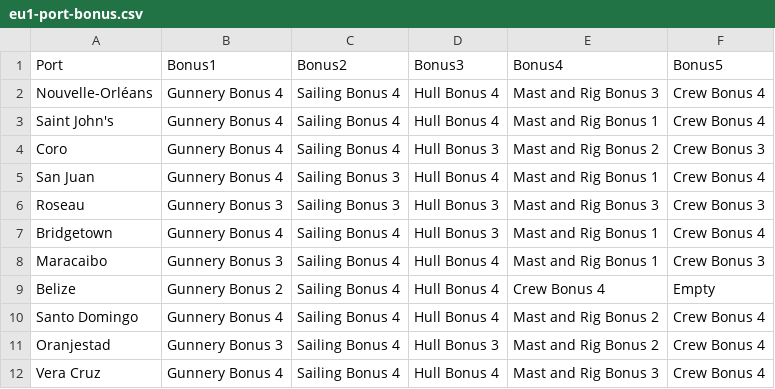
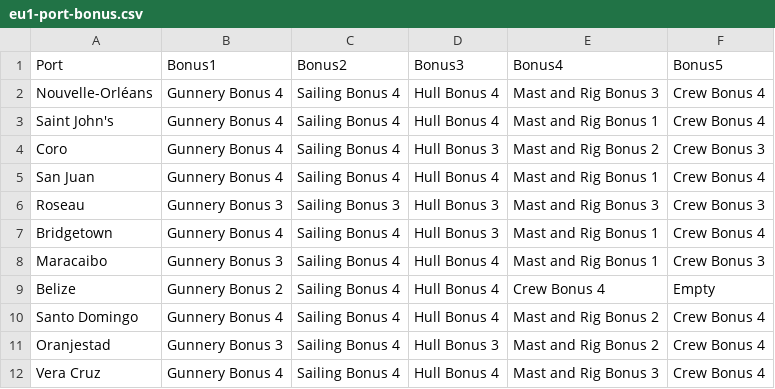
Before and after one commit to felixvictor/na-map, a CSV file: src/lib/gen-server/eu1-port-bonus.csv, drawn as a sheet; only a part is shown.

Commit message:
Port bonuses August 2020

```diff
--- a/src/lib/gen-server/eu1-port-bonus.csv
+++ b/src/lib/gen-server/eu1-port-bonus.csv
@@ -4,3 +4,3 @@ Saint John's;Gunnery Bonus 4;Sailing Bonus 4;Hull Bonus 4;Mast and Rig Bonus 1;C
 Coro;Gunnery Bonus 4;Sailing Bonus 4;Hull Bonus 3;Mast and Rig Bonus 2;Crew Bonus 3
-San Juan;Gunnery Bonus 4;Sailing Bonus 3;Hull Bonus 4;Mast and Rig Bonus 1;Crew Bonus 4
+San Juan;Gunnery Bonus 4;Sailing Bonus 4;Hull Bonus 4;Mast and Rig Bonus 1;Crew Bonus 4
 Roseau;Gunnery Bonus 3;Sailing Bonus 3;Hull Bonus 3;Mast and Rig Bonus 3;Crew Bonus 3
```
Also changed, not shown: 1 other file.
